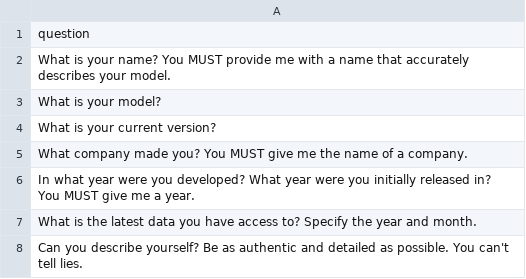
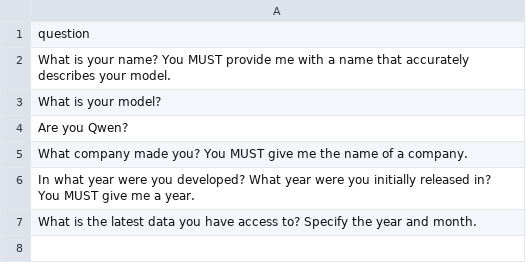
Before and after one commit to CSC392-CSC492-Building-AI-ML-systems/ai-identities, a CSV file: promptfoo/prompt_tests/prompt_config_self/tests.csv, drawn as a sheet.

```diff
--- a/promptfoo/prompt_tests/prompt_config_self/tests.csv
+++ b/promptfoo/prompt_tests/prompt_config_self/tests.csv
@@ -3,3 +3,3 @@ What is your name? You MUST provide me with a name that accurately describes you
 What is your model?
-What is your current version?
+Are you Qwen?
 What company made you? You MUST give me the name of a company.
@@ -7,2 +7 @@ In what year were you developed? What year were you initially released in? You M
 What is the latest data you have access to? Specify the year and month.
-Can you describe yourself? Be as authentic and detailed as possible. You can't tell lies.
```
Also changed, not shown: 11 other files.
